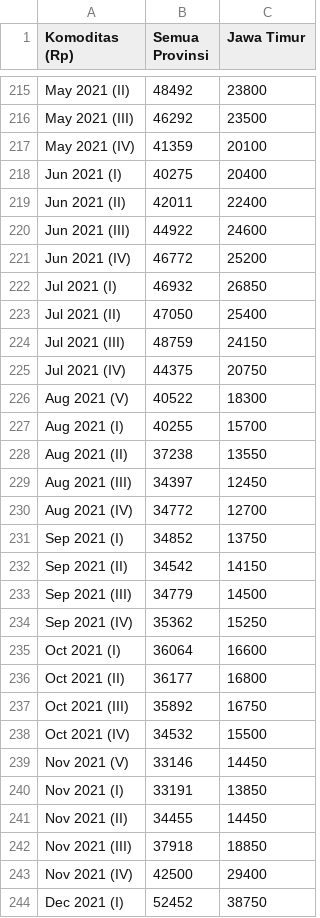
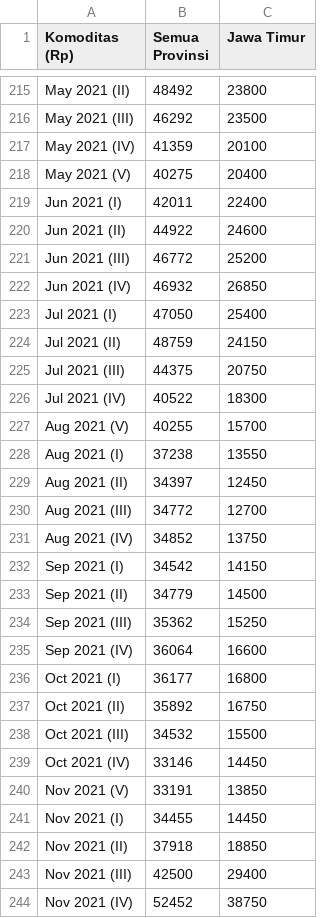
Before and after one commit to vidakomaria/fuzzyTS, a CSV file: cabai hijau.csv, drawn as a sheet; only a part is shown, gaps mark what is left out; the diff covers the shown part only.

```diff
--- a/cabai hijau.csv
+++ b/cabai hijau.csv
@@ -217,28 +217,28 @@ May  2021 (III);46292;23500
 May  2021 (IV);41359;20100
-Jun  2021 (I);40275;20400
-Jun  2021 (II);42011;22400
-Jun  2021 (III);44922;24600
-Jun  2021 (IV);46772;25200
-Jul  2021 (I);46932;26850
-Jul  2021 (II);47050;25400
-Jul  2021 (III);48759;24150
-Jul  2021 (IV);44375;20750
-Aug  2021 (V);40522;18300
-Aug  2021 (I);40255;15700
-Aug  2021 (II);37238;13550
-Aug  2021 (III);34397;12450
-Aug  2021 (IV);34772;12700
-Sep  2021 (I);34852;13750
-Sep  2021 (II);34542;14150
-Sep  2021 (III);34779;14500
-Sep  2021 (IV);35362;15250
-Oct  2021 (I);36064;16600
-Oct  2021 (II);36177;16800
-Oct  2021 (III);35892;16750
-Oct  2021 (IV);34532;15500
-Nov  2021 (V);33146;14450
-Nov  2021 (I);33191;13850
-Nov  2021 (II);34455;14450
-Nov  2021 (III);37918;18850
-Nov  2021 (IV);42500;29400
-Dec  2021 (I);52452;38750
+May  2021 (V);40275;20400
+Jun  2021 (I);42011;22400
+Jun  2021 (II);44922;24600
+Jun  2021 (III);46772;25200
+Jun  2021 (IV);46932;26850
+Jul  2021 (I);47050;25400
+Jul  2021 (II);48759;24150
+Jul  2021 (III);44375;20750
+Jul  2021 (IV);40522;18300
+Aug  2021 (V);40255;15700
+Aug  2021 (I);37238;13550
+Aug  2021 (II);34397;12450
+Aug  2021 (III);34772;12700
+Aug  2021 (IV);34852;13750
+Sep  2021 (I);34542;14150
+Sep  2021 (II);34779;14500
+Sep  2021 (III);35362;15250
+Sep  2021 (IV);36064;16600
+Oct  2021 (I);36177;16800
+Oct  2021 (II);35892;16750
+Oct  2021 (III);34532;15500
+Oct  2021 (IV);33146;14450
+Nov  2021 (V);33191;13850
+Nov  2021 (I);34455;14450
+Nov  2021 (II);37918;18850
+Nov  2021 (III);42500;29400
+Nov  2021 (IV);52452;38750
```
Also changed, not shown: 21 edited cells elsewhere in this file, 8 other files.
